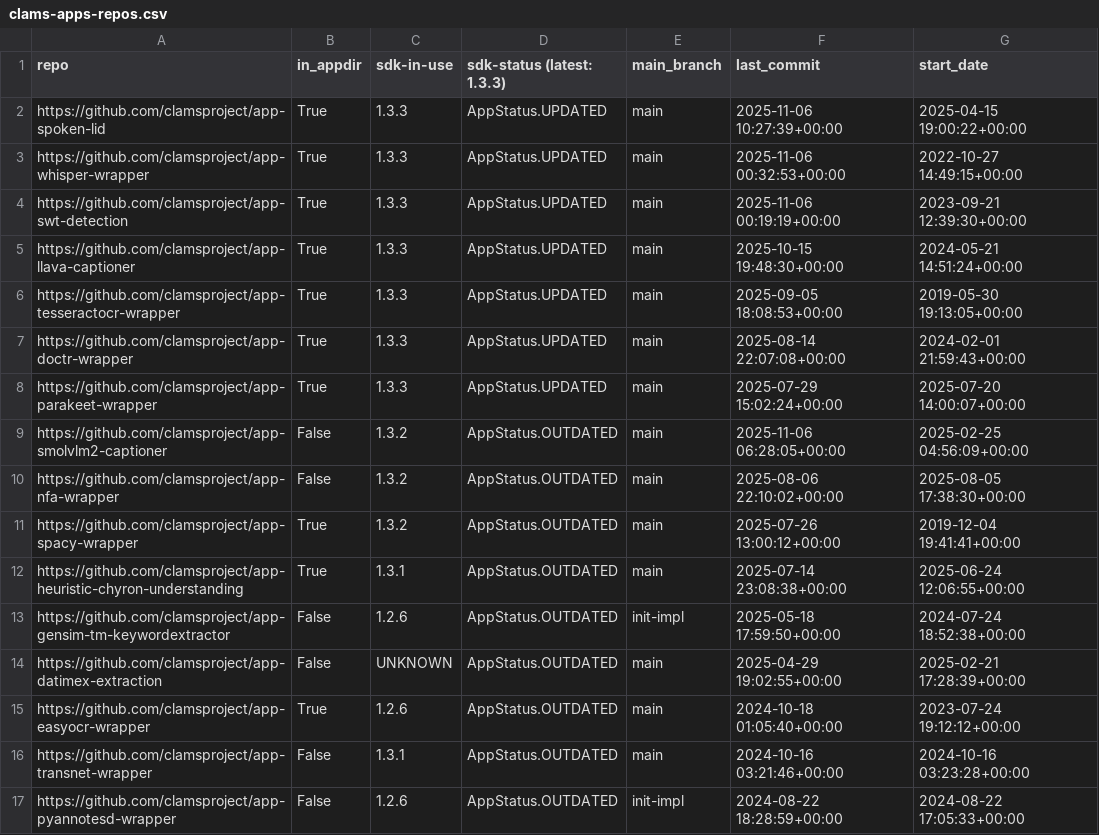
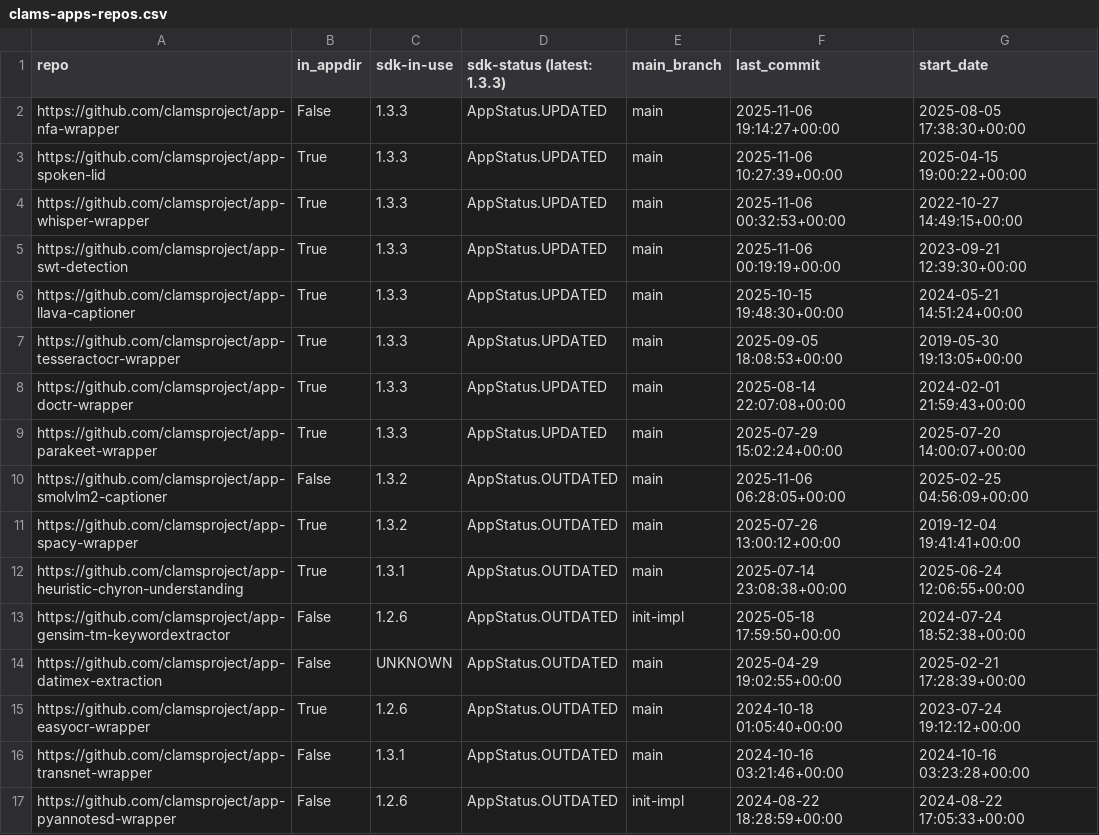
Before and after one commit to clamsproject/apps, a CSV file: clams-apps-repos.csv, drawn as a sheet; only a part is shown; removed rows and columns are numbered as before the commit, all else as after; the diff names each change by its address in the sheet, - before the commit and + after, or states it on an @@ line.

Commit message:
updating app development dashboard file

```diff
--- a/clams-apps-repos.csv
+++ b/clams-apps-repos.csv
+row 2: https://github.com/clamsproject/app-nfa-wrapper | False | 1.3.3 | AppStatus.UPDATED | main | 2025-11-06 19:14:27+00:00 | 2025-08-05 17:38:30+00:00
-row 10: https://github.com/clamsproject/app-nfa-wrapper | False | 1.3.2 | AppStatus.OUTDATED | main | 2025-08-06 22:10:02+00:00 | 2025-08-05 17:38:30+00:00
```
